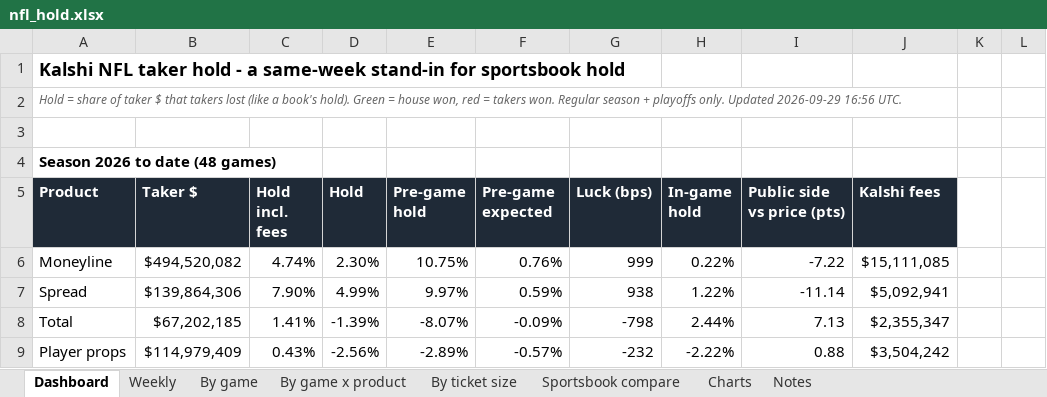
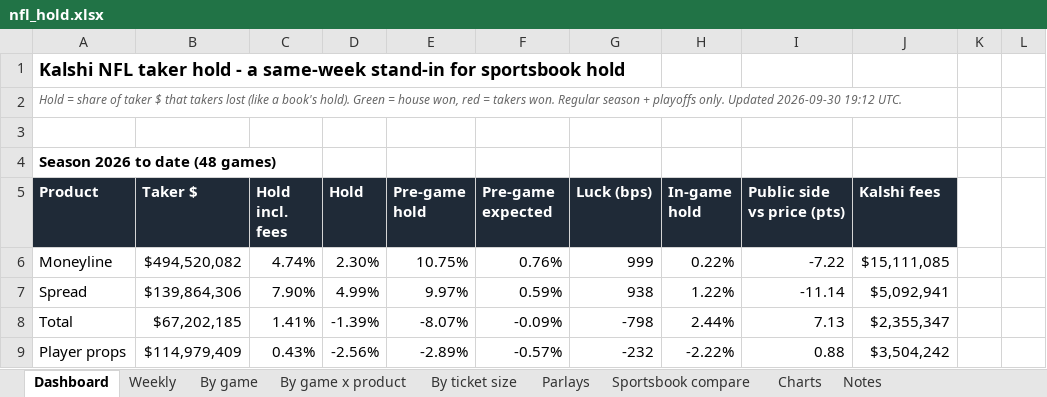
Before and after one commit to yager2/sports-volume, an Excel workbook: nfl_hold.xlsx, sheet Dashboard, drawn as a sheet; only a part is shown; values as stored, in another font and other column widths than the file's, no borders; conditional formats not drawn; the diff names each change by its address in the sheet, - before the commit and + after, or states it on an @@ line.

```diff
--- a/nfl_hold.xlsx (sheet Dashboard)
+++ b/nfl_hold.xlsx (sheet Dashboard)
+sheet tab: Parlays
-A2 (Product): …only. Updated 2026-09-29 16:56 UTC.
+A2 (Product): …only. Updated 2026-09-30 19:12 UTC.
```
Also changed, not shown: sheet Weekly, sheet By game, sheet By game x product, sheet Notes, 39 other files.
